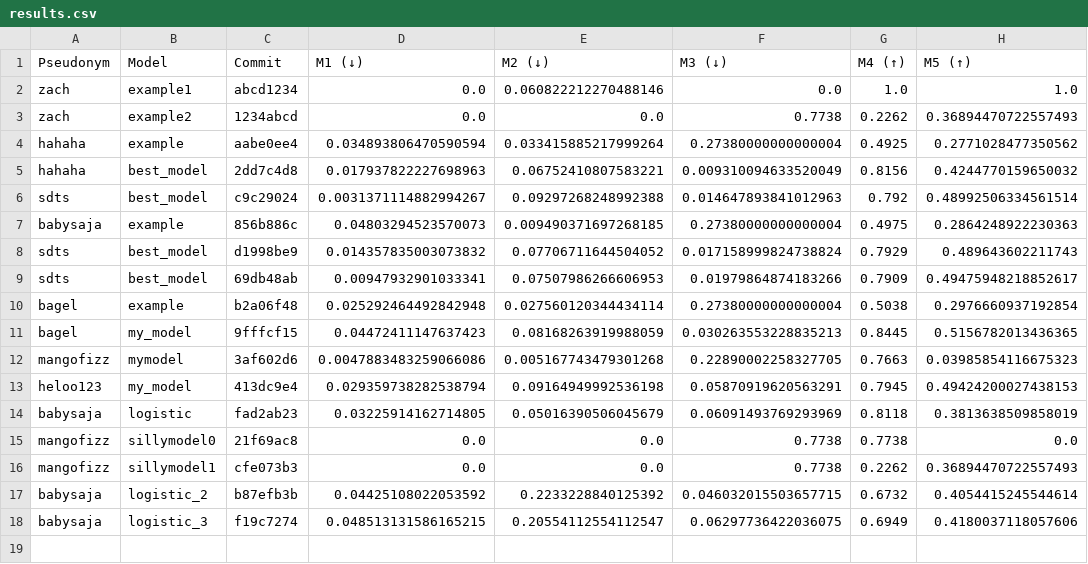
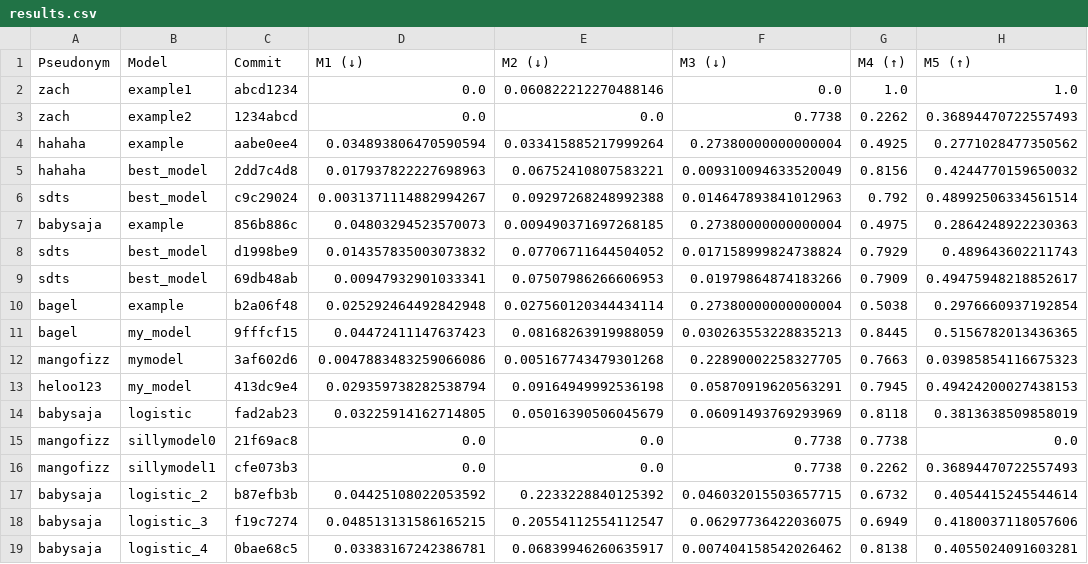
Before and after one commit to cs396f25/leaderboard-hw1, a CSV file: results.csv, drawn as a sheet; the diff names each change by its address in the sheet, - before the commit and + after, or states it on an @@ line.

```diff
--- a/results.csv
+++ b/results.csv
+row 19: babysaja | logistic_4 | 0bae68c5 | 0.03383167242386781 | 0.06839946260635917 | 0.007404158542026462 | 0.8138 | 0.4055024091603281
```
Also changed, not shown: 1 other file.
